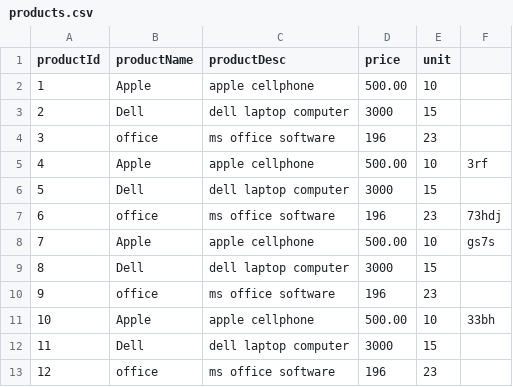
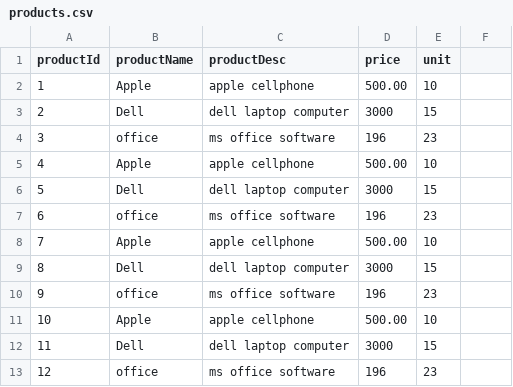
Before and after one commit to mittalsarthak/spring-batch-writers, a CSV file: input/products.csv, drawn as a sheet.

```diff
--- a/input/products.csv
+++ b/input/products.csv
@@ -4,9 +4,9 @@ productId,productName,productDesc,price,unit
 3,office,ms office software,196,23
-4,Apple,apple cellphone,500.00,10,3rf
+4,Apple,apple cellphone,500.00,10
 5,Dell,dell laptop computer,3000,15
-6,office,ms office software,196,23,73hdj
-7,Apple,apple cellphone,500.00,10,gs7s
+6,office,ms office software,196,23
+7,Apple,apple cellphone,500.00,10
 8,Dell,dell laptop computer,3000,15
 9,office,ms office software,196,23
-10,Apple,apple cellphone,500.00,10,33bh
+10,Apple,apple cellphone,500.00,10
 11,Dell,dell laptop computer,3000,15
```
Also changed, not shown: output/products.csv, 8 other files.
